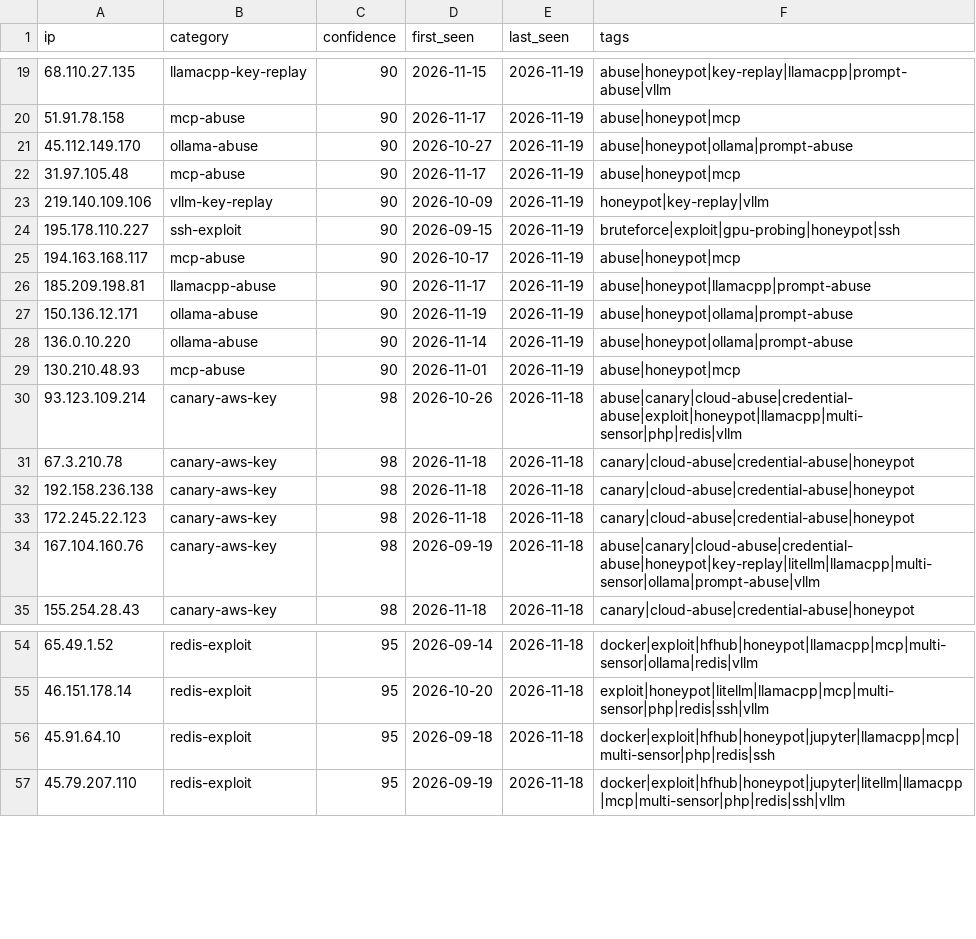
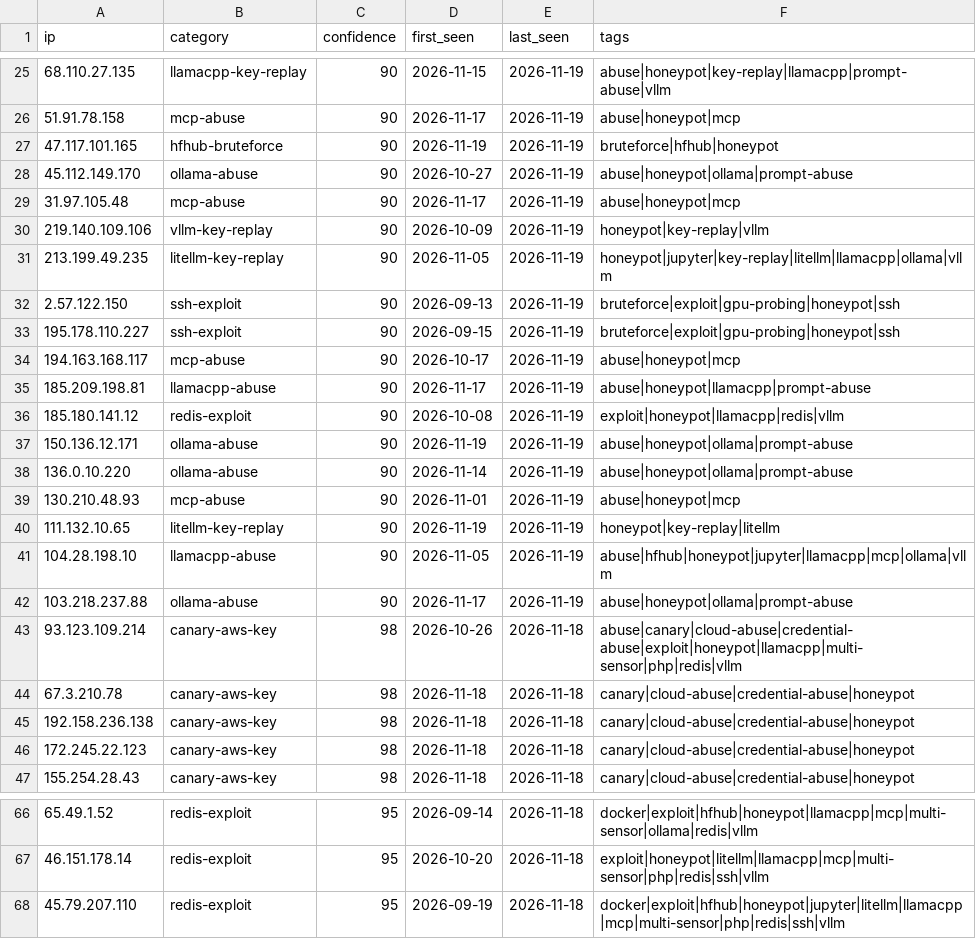
Before and after one commit to Zikmadol/trapline-ioc, a CSV file: feeds/ai-infra.csv, drawn as a sheet; only a part is shown, gaps mark what is left out; the diff covers the shown part only.

```diff
--- a/feeds/ai-infra.csv
+++ b/feeds/ai-infra.csv
@@ -20,2 +26,3 @@ ip,category,confidence,first_seen,last_seen,tags
 51.91.78.158,mcp-abuse,90,2026-11-17,2026-11-19,abuse|honeypot|mcp
+47.117.101.165,hfhub-bruteforce,90,2026-11-19,2026-11-19,bruteforce|hfhub|honeypot
 45.112.149.170,ollama-abuse,90,2026-10-27,2026-11-19,abuse|honeypot|ollama|prompt-abuse
@@ -23,2 +30,4 @@ ip,category,confidence,first_seen,last_seen,tags
 219.140.109.106,vllm-key-replay,90,2026-10-09,2026-11-19,honeypot|key-replay|vllm
+213.199.49.235,litellm-key-replay,90,2026-11-05,2026-11-19,honeypot|jupyter|key-replay|litellm|llamacpp|ollama|vllm
+2.57.122.150,ssh-exploit,90,2026-09-13,2026-11-19,bruteforce|exploit|gpu-probing|honeypot|ssh
 195.178.110.227,ssh-exploit,90,2026-09-15,2026-11-19,bruteforce|exploit|gpu-probing|honeypot|ssh
@@ -26,2 +35,3 @@ ip,category,confidence,first_seen,last_seen,tags
 185.209.198.81,llamacpp-abuse,90,2026-11-17,2026-11-19,abuse|honeypot|llamacpp|prompt-abuse
+185.180.141.12,redis-exploit,90,2026-10-08,2026-11-19,exploit|honeypot|llamacpp|redis|vllm
 150.136.12.171,ollama-abuse,90,2026-11-19,2026-11-19,abuse|honeypot|ollama|prompt-abuse
@@ -29,2 +39,5 @@ ip,category,confidence,first_seen,last_seen,tags
 130.210.48.93,mcp-abuse,90,2026-11-01,2026-11-19,abuse|honeypot|mcp
+111.132.10.65,litellm-key-replay,90,2026-11-19,2026-11-19,honeypot|key-replay|litellm
+104.28.198.10,llamacpp-abuse,90,2026-11-05,2026-11-19,abuse|hfhub|honeypot|jupyter|llamacpp|mcp|ollama|vllm
+103.218.237.88,ollama-abuse,90,2026-11-17,2026-11-19,abuse|honeypot|ollama|prompt-abuse
 93.123.109.214,canary-aws-key,98,2026-10-26,2026-11-18,abuse|canary|cloud-abuse|credential-abuse|exploit|honeypot|llamacpp|multi-sensor|php|redis|vllm
@@ -33,3 +46,2 @@ ip,category,confidence,first_seen,last_seen,tags
 172.245.22.123,canary-aws-key,98,2026-11-18,2026-11-18,canary|cloud-abuse|credential-abuse|honeypot
-167.104.160.76,canary-aws-key,98,2026-09-19,2026-11-18,abuse|canary|cloud-abuse|credential-abuse|honeypot|key-replay|litellm|llamacpp|multi-sensor|ollama|prompt-abuse|vllm
 155.254.28.43,canary-aws-key,98,2026-11-18,2026-11-18,canary|cloud-abuse|credential-abuse|honeypot
@@ -55,3 +67,2 @@ ip,category,confidence,first_seen,last_seen,tags
 46.151.178.14,redis-exploit,95,2026-10-20,2026-11-18,exploit|honeypot|litellm|llamacpp|mcp|multi-sensor|php|redis|ssh|vllm
-45.91.64.10,redis-exploit,95,2026-09-18,2026-11-18,docker|exploit|hfhub|honeypot|jupyter|llamacpp|mcp|multi-sensor|php|redis|ssh
 45.79.207.110,redis-exploit,95,2026-09-19,2026-11-18,docker|exploit|hfhub|honeypot|jupyter|litellm|llamacpp|mcp|multi-sensor|php|redis|ssh|vllm
```
Also changed, not shown: 6 added rows and 7 removed rows elsewhere in this file, daily/2026-11-19.csv, feeds/all-observed.csv, 17 other files.
